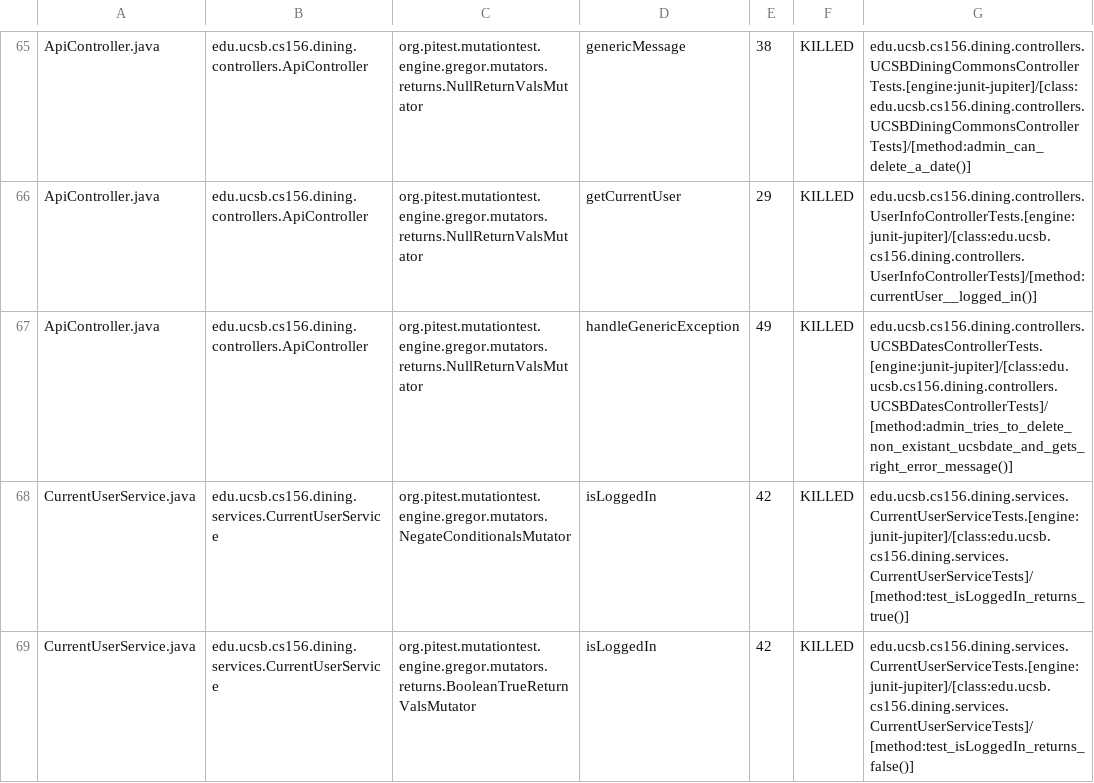
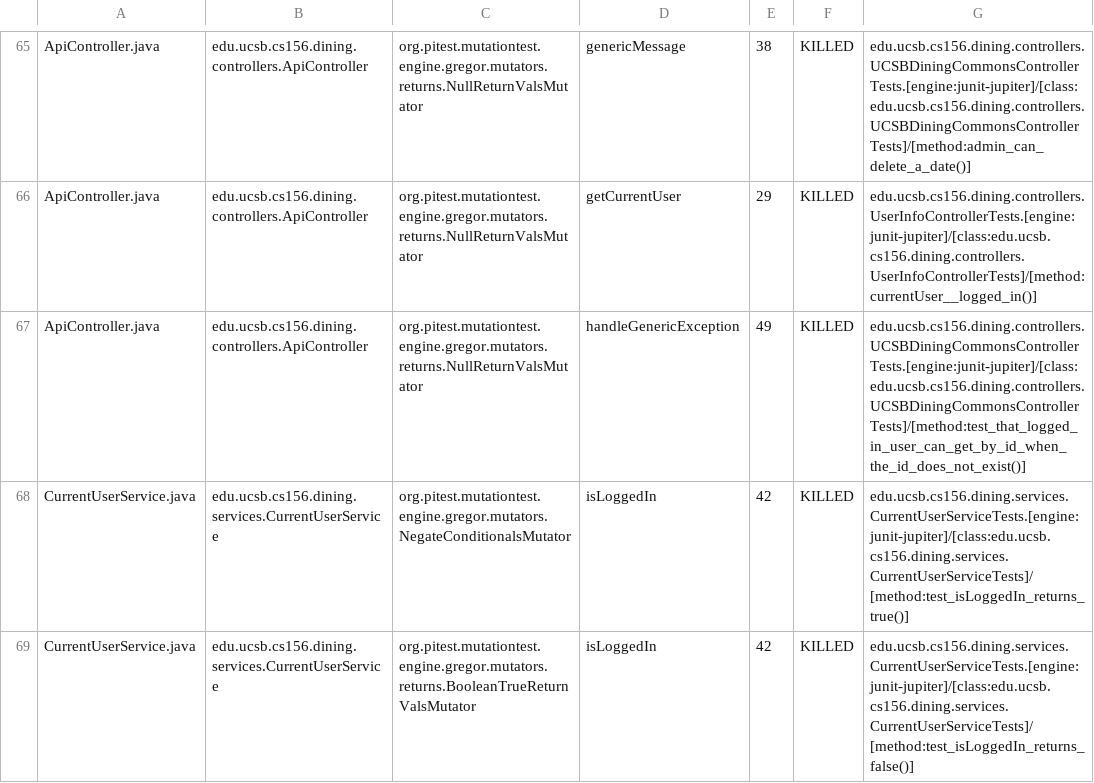
Before and after one commit to ucsb-cs156-f24/proj-dining-f24-13, a CSV file: prs/48/pitest/mutations.csv, drawn as a sheet; only a part is shown, gaps mark what is left out.

Commit message:
Deploying to gh-pages from @ ucsb-cs156-f24/proj-dining-f24-13@6581de555f8f6de1ac2cb962ba2122e3f51d4083 🚀

```diff
--- a/prs/48/pitest/mutations.csv
+++ b/prs/48/pitest/mutations.csv
@@ -66,3 +66,3 @@ ApiController.java,edu.ucsb.cs156.dining.controllers.ApiController,org.pitest.mu
 ApiController.java,edu.ucsb.cs156.dining.controllers.ApiController,org.pitest.mutationtest.engine.gregor.mutators.returns.NullReturnValsMutator,getCurrentUser,29,KILLED,edu.ucsb.cs156.dining.controllers.UserInfoControllerTests.[engine:junit-jupiter]/[class:edu.ucsb.cs156.dining.controllers.UserInfoControllerTests]/[method:currentUser__logged_in()]
-ApiController.java,edu.ucsb.cs156.dining.controllers.ApiController,org.pitest.mutationtest.engine.gregor.mutators.returns.NullReturnValsMutator,handleGenericException,49,KILLED,edu.ucsb.cs156.dining.controllers.UCSBDatesControllerTests.[engine:junit-jupiter]/[class:edu.ucsb.cs156.dining.controllers.UCSBDatesControllerTests]/[method:admin_tries_to_delete_non_existant_ucsbdate_and_gets_right_error_message()]
+ApiController.java,edu.ucsb.cs156.dining.controllers.ApiController,org.pitest.mutationtest.engine.gregor.mutators.returns.NullReturnValsMutator,handleGenericException,49,KILLED,edu.ucsb.cs156.dining.controllers.UCSBDiningCommonsControllerTests.[engine:junit-jupiter]/[class:edu.ucsb.cs156.dining.controllers.UCSBDiningCommonsControllerTests]/[method:test_that_logged_in_user_can_get_by_id_when_the_id_does_not_exist()]
 CurrentUserService.java,edu.ucsb.cs156.dining.services.CurrentUserService,org.pitest.mutationtest.engine.gregor.mutators.NegateConditionalsMutator,isLoggedIn,42,KILLED,edu.ucsb.cs156.dining.services.CurrentUserServiceTests.[engine:junit-jupiter]/[class:edu.ucsb.cs156.dining.services.CurrentUserServiceTests]/[method:test_isLoggedIn_returns_true()]
```
Also changed, not shown: 12 other files.
